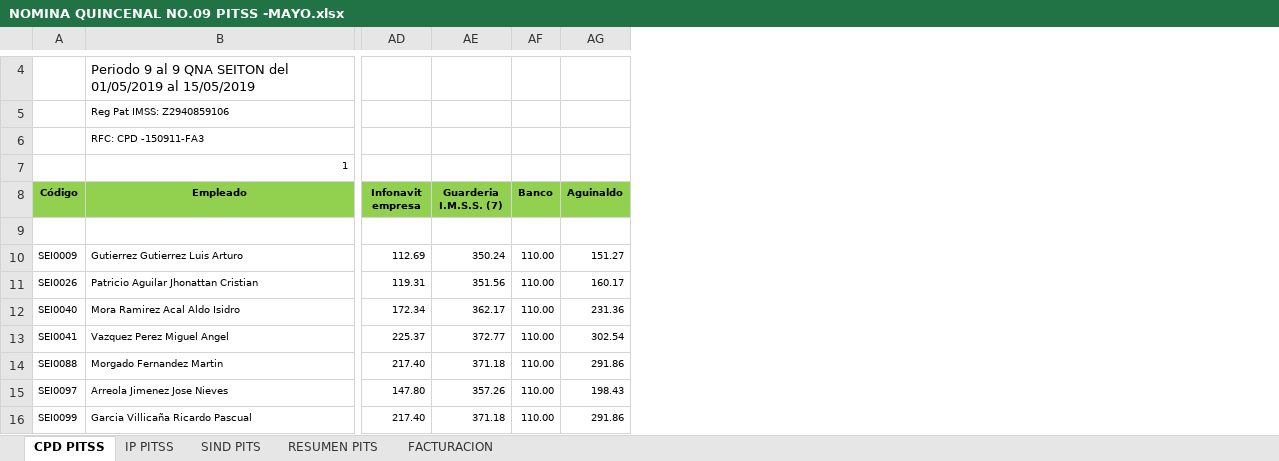
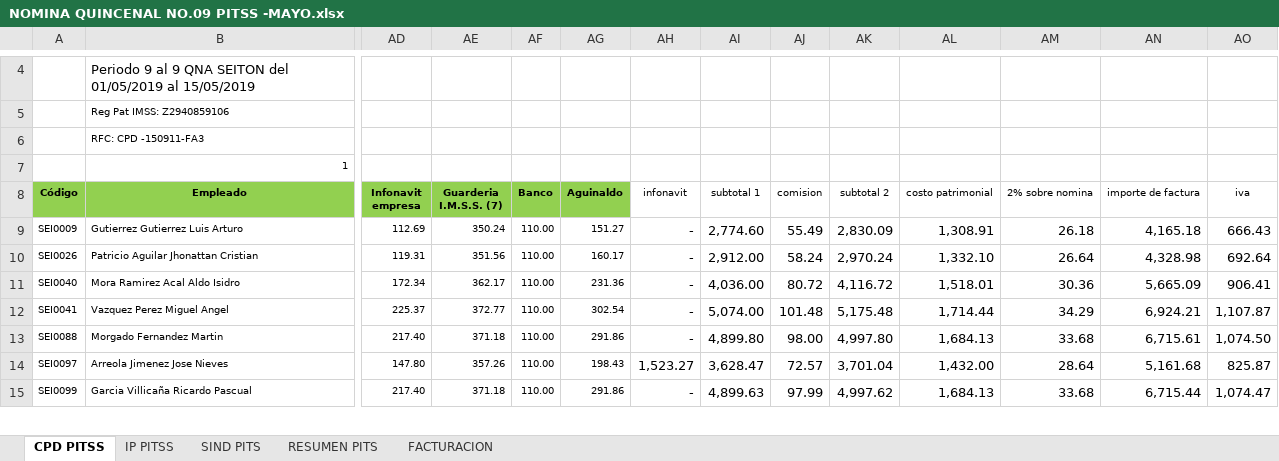
Before and after one commit to agui197/PITSS, an Excel workbook: rentabilidad tecnico/Pitss Latinoamerica, S.A. de C.V/NOMINA QUINCENAL NO.09 PITSS -MAYO.xlsx, sheet CPD PITSS, drawn as a sheet; only a part is shown, gaps mark what is left out; values as stored, in another font and other column widths than the file's, no borders; removed rows and columns are numbered as before the commit, all else as after; rows hold the shown columns only; the diff names each change by its address in the sheet, - before the commit and + after, or states it on an @@ line.

```diff
--- a/rentabilidad tecnico/Pitss Latinoamerica, S.A. de C.V/NOMINA QUINCENAL NO.09 PITSS -MAYO.xlsx (sheet CPD PITSS)
+++ b/rentabilidad tecnico/Pitss Latinoamerica, S.A. de C.V/NOMINA QUINCENAL NO.09 PITSS -MAYO.xlsx (sheet CPD PITSS)
+column AH (infonavit), rows 9-15: - | - | - | - | - | 1,523.27 | -
+column AI (subtotal 1), rows 9-15: 2,774.60 | 2,912.00 | 4,036.00 | 5,074.00 | 4,899.80 | 3,628.47 | 4,899.63
+column AJ (comision), rows 9-15: 55.49 | 58.24 | 80.72 | 101.48 | 98.00 | 72.57 | 97.99
+column AK (subtotal 2), rows 9-15: 2,830.09 | 2,970.24 | 4,116.72 | 5,175.48 | 4,997.80 | 3,701.04 | 4,997.62
+column AL (costo patrimonial), rows 9-15: 1,308.91 | 1,332.10 | 1,518.01 | 1,714.44 | 1,684.13 | 1,432.00 | 1,684.13
+column AM (2% sobre nomina), rows 9-15: 26.18 | 26.64 | 30.36 | 34.29 | 33.68 | 28.64 | 33.68
+column AN (importe de factura), rows 9-15: 4,165.18 | 4,328.98 | 5,665.09 | 6,924.21 | 6,715.61 | 5,161.68 | 6,715.44
+column AO (iva), rows 9-15: 666.43 | 692.64 | 906.41 | 1,107.87 | 1,074.50 | 825.87 | 1,074.47
-row 9: (empty)
```
Also changed, not shown: sheet RESUMEN PITS, sheet SIND PITS, sheet IP PITSS, formulas that keep their value, rentabilidad tecnico/Pitss Latinoamerica, S.A. de C.V/NOMINA QUINCENAL NO.10 PITSS-MAYO.XLSX, rentabilidad tecnico/Pitss Latinoamerica, S.A. de C.V/NOMINA QUINCENAL NO.11 PITSS-JUNIO.xlsx, 4 other files.
